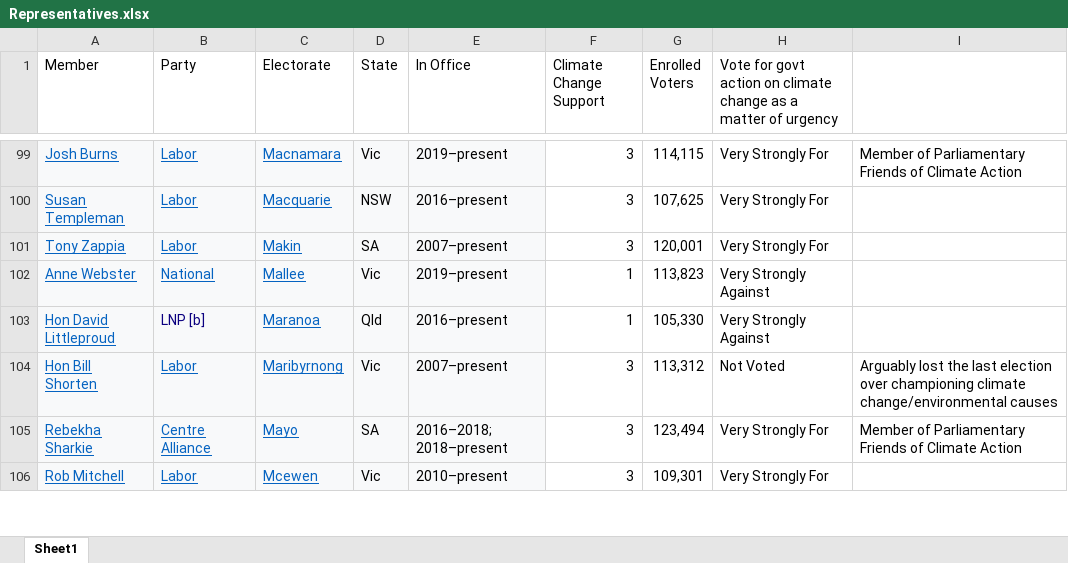
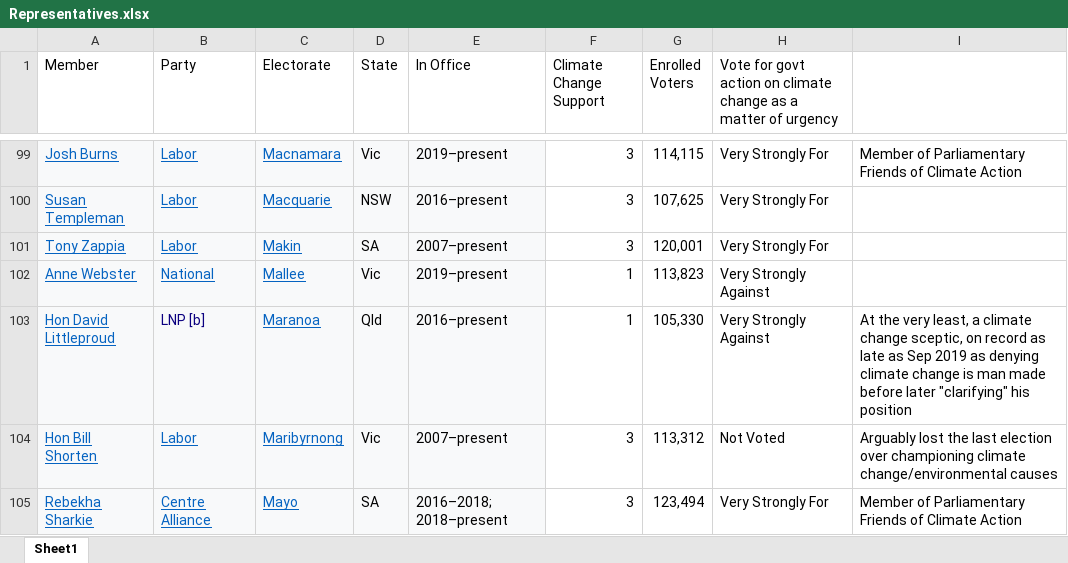
Before and after one commit to AndyArch11/AU-Federal-Climate-Denialists, an Excel workbook: data/Representatives.xlsx, sheet Sheet1, drawn as a sheet; only a part is shown, gaps mark what is left out; the shorter side is filled out with more unchanged rows; values as stored, in another font and other column widths than the file's, no borders; the diff names each change by its address in the sheet, - before the commit and + after, or states it on an @@ line.

```diff
--- a/data/Representatives.xlsx (sheet Sheet1)
+++ b/data/Representatives.xlsx (sheet Sheet1)
-I103: (empty)
+I103: At the very least, a climate change sceptic, on record as late as Sep 2019 as denying climate change is man made before later "clarifying" his position
```
Also changed, not shown: data/Senate.xlsx, 1 other file.
